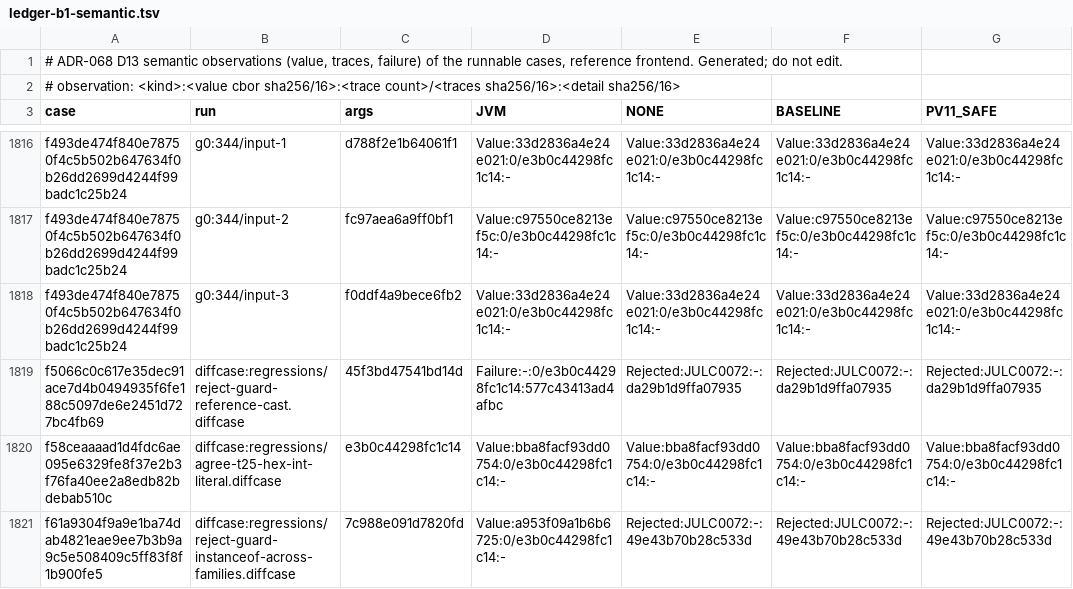
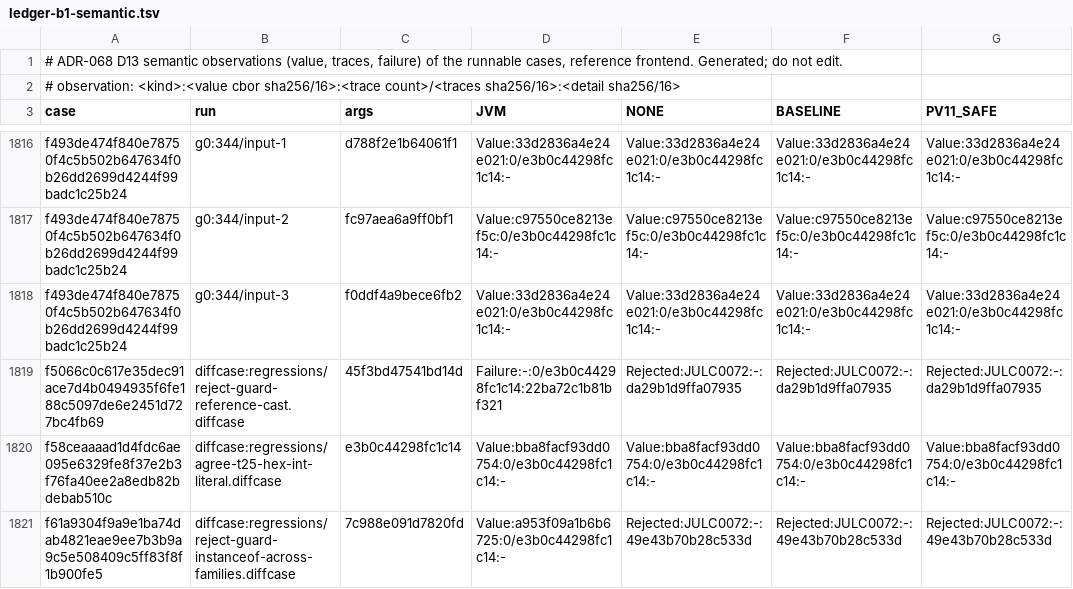
Before and after one commit to bloxbean/julc, a TSV file: adr/evidence/068/ledger-b1-semantic.tsv, drawn as a sheet; only a part is shown, gaps mark what is left out; the diff names each change by its address in the sheet, - before the commit and + after, or states it on an @@ line.

```diff
--- a/adr/evidence/068/ledger-b1-semantic.tsv
+++ b/adr/evidence/068/ledger-b1-semantic.tsv
-D1819 (JVM): Failure:-:0/e3b0c44298fc1c14:577c43413ad4afbc
+D1819 (JVM): Failure:-:0/e3b0c44298fc1c14:22ba72c1b81bf321
```
Also changed, not shown: adr/evidence/068/ledger-b0-semantic.tsv, 4 other files.
